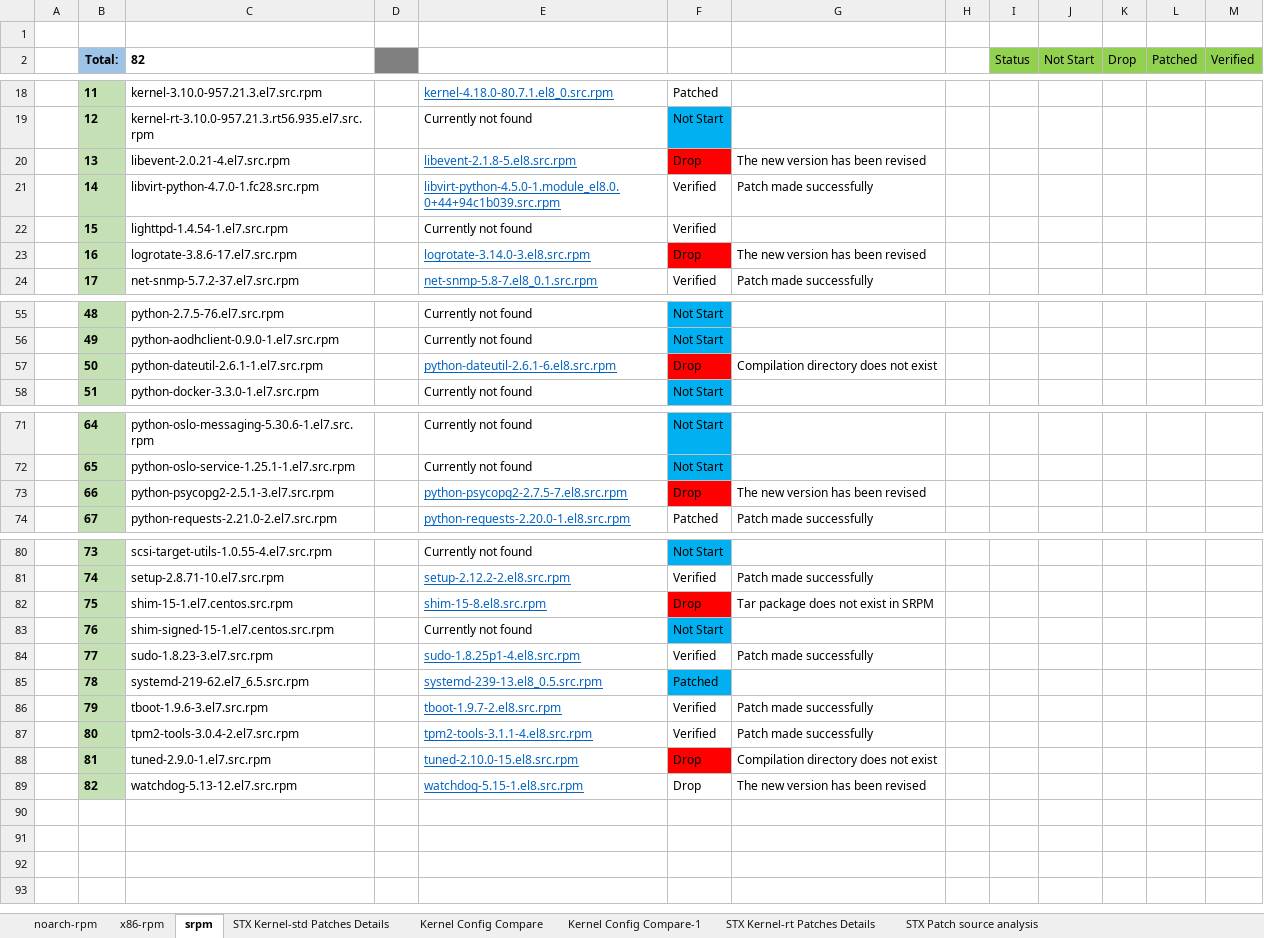
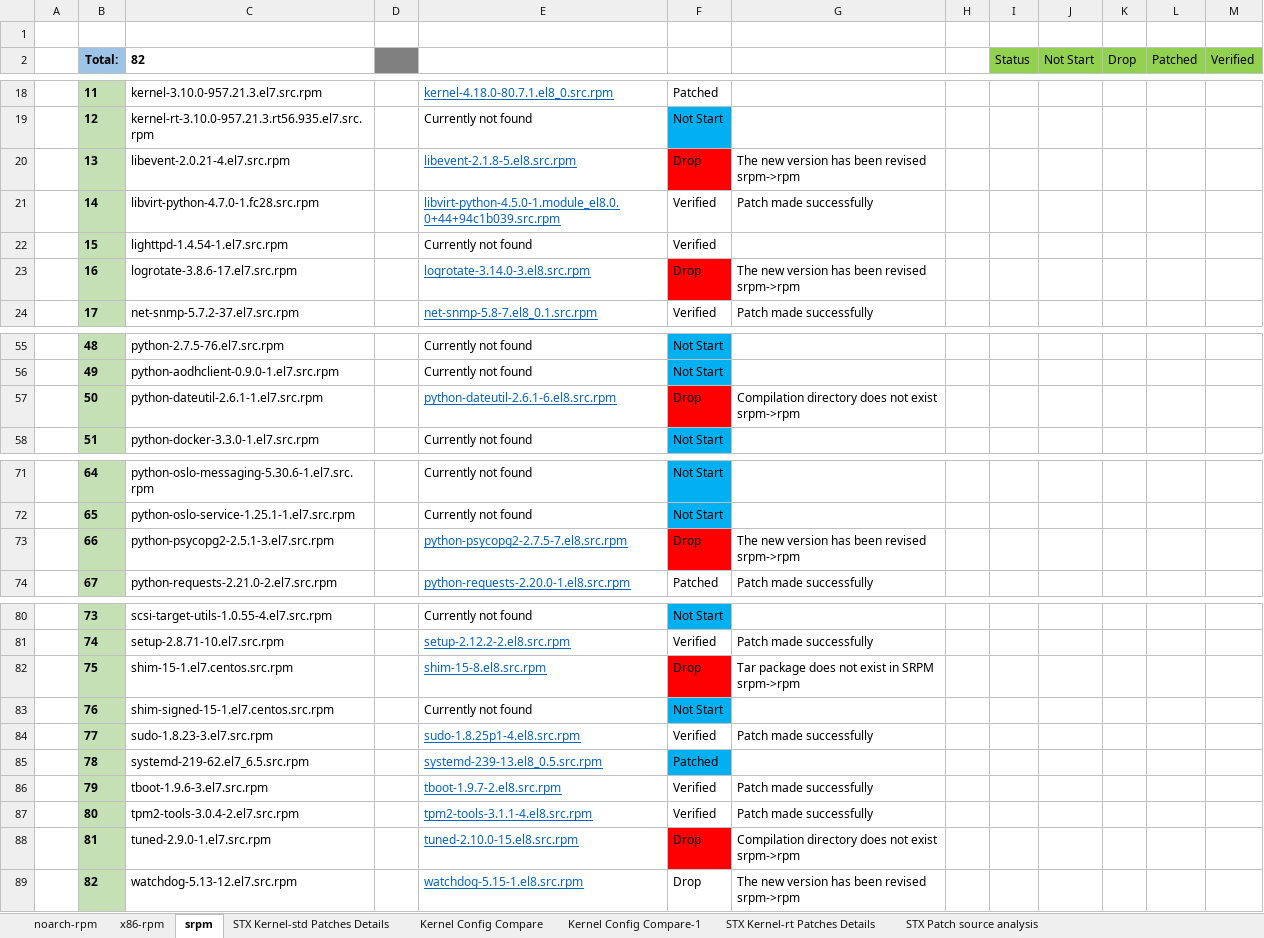
Before and after one commit to StarlingX-Neusoft/Centos8, an Excel workbook: Kernel_Upgrade_to_4.18-CentOS8_Analysis.xlsx, sheet srpm, drawn as a sheet; only a part is shown, gaps mark what is left out; values as stored, in another font and other column widths than the file's, no borders; conditional formats not drawn; ↵ is a line break in a cell; the diff names each change by its address in the sheet, - before the commit and + after, or states it on an @@ line.

Commit message:
update-excel

```diff
--- a/Kernel_Upgrade_to_4.18-CentOS8_Analysis.xlsx (sheet srpm)
+++ b/Kernel_Upgrade_to_4.18-CentOS8_Analysis.xlsx (sheet srpm)
-G20: The new version has been revised
+G20: The new version has been revised ↵ srpm->rpm
-G23: The new version has been revised
+G23: The new version has been revised ↵ srpm->rpm
-G57: Compilation directory does not exist
+G57: Compilation directory does not exist ↵ srpm->rpm
-G73: The new version has been revised
+G73: The new version has been revised ↵ srpm->rpm
-G82: Tar package does not exist in SRPM
+G82: Tar package does not exist in SRPM ↵ srpm->rpm
-G88: Compilation directory does not exist
+G88: Compilation directory does not exist ↵ srpm->rpm
-G89: The new version has been revised
+G89: The new version has been revised ↵ srpm->rpm
```
Also changed, not shown: StarlingX_CentOS8.0_Kernel_Upgrade_Q&A List.xlsx.
